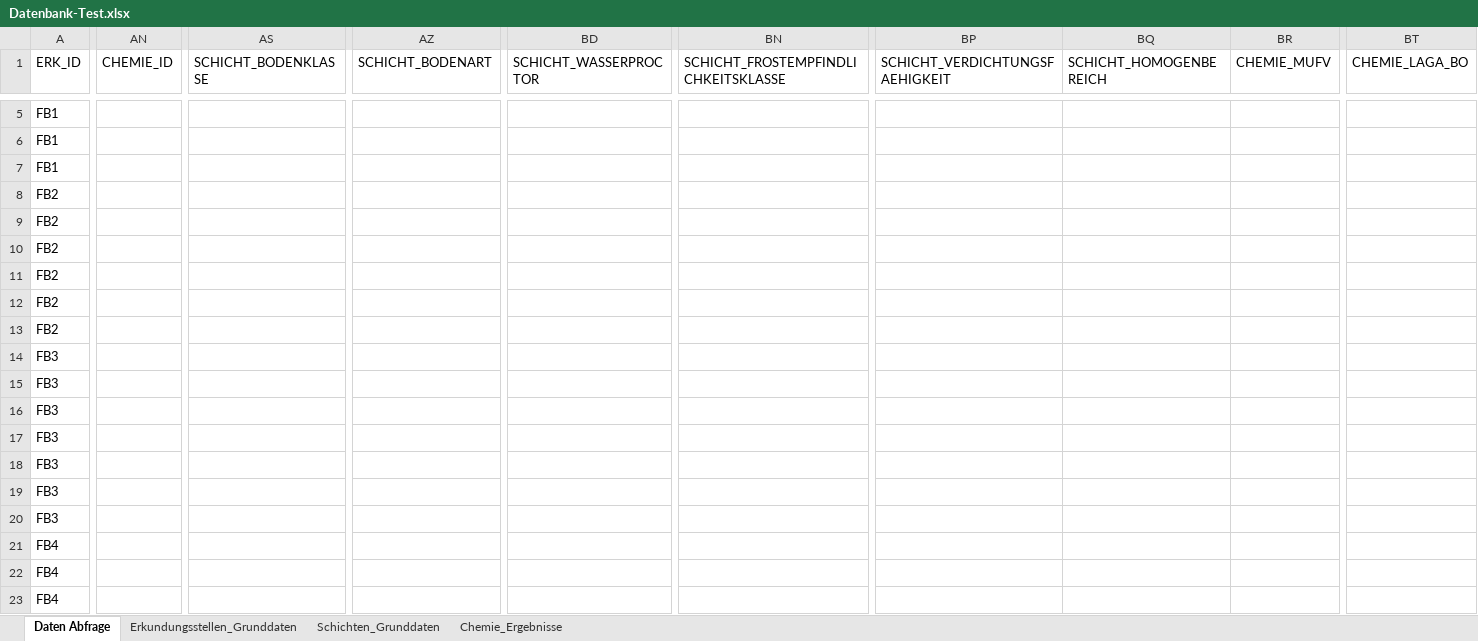
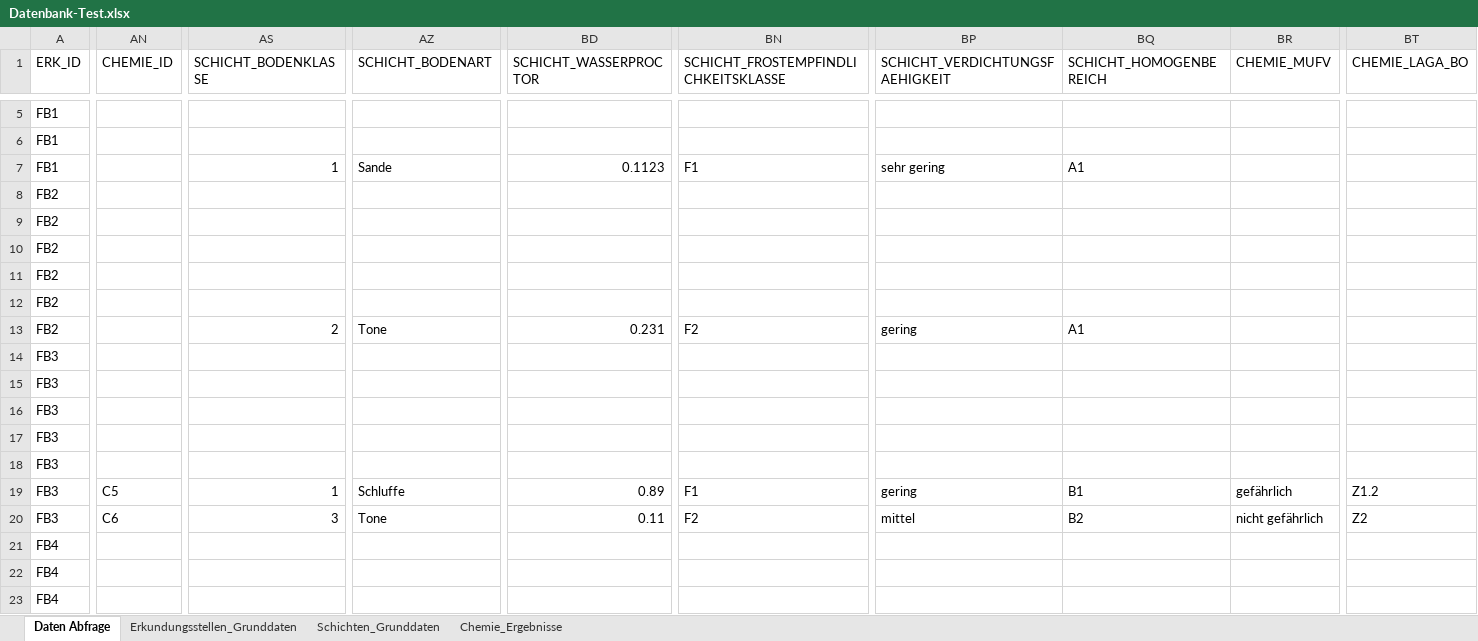
Before and after one commit to mkuenzl/sbt-generator, an Excel workbook: tests-resources/Datenbank-Test.xlsx, sheet Daten Abfrage, drawn as a sheet; only a part is shown, gaps mark what is left out; values as stored, in another font and other column widths than the file's, no borders; table styles not drawn; the diff covers the shown part only; the diff names each change by its address in the sheet, - before the commit and + after, or states it on an @@ line.

```diff
--- a/tests-resources/Datenbank-Test.xlsx (sheet Daten Abfrage)
+++ b/tests-resources/Datenbank-Test.xlsx (sheet Daten Abfrage)
-AS7 (SCHICHT_BODENKLASSE): (empty)
+AS7 (SCHICHT_BODENKLASSE): 1
-AZ7 (SCHICHT_BODENART): (empty)
+AZ7 (SCHICHT_BODENART): Sande
-BD7 (SCHICHT_WASSERPROCTOR): (empty)
+BD7 (SCHICHT_WASSERPROCTOR): 0.1123
-BN7: (empty)
+BN7: F1
-BP7 (SCHICHT_VERDICHTUNGSFAEHIGKEIT): (empty)
+BP7 (SCHICHT_VERDICHTUNGSFAEHIGKEIT): sehr gering
-BQ7 (SCHICHT_HOMOGENBEREICH): (empty)
+BQ7 (SCHICHT_HOMOGENBEREICH): A1
-AS13 (SCHICHT_BODENKLASSE): (empty)
+AS13 (SCHICHT_BODENKLASSE): 2
-AZ13 (SCHICHT_BODENART): (empty)
+AZ13 (SCHICHT_BODENART): Tone
-BD13 (SCHICHT_WASSERPROCTOR): (empty)
+BD13 (SCHICHT_WASSERPROCTOR): 0.231
-BN13: (empty)
+BN13: F2
-BP13 (SCHICHT_VERDICHTUNGSFAEHIGKEIT): (empty)
+BP13 (SCHICHT_VERDICHTUNGSFAEHIGKEIT): gering
-BQ13 (SCHICHT_HOMOGENBEREICH): (empty)
+BQ13 (SCHICHT_HOMOGENBEREICH): A1
-AN19 (CHEMIE_ID): (empty)
+AN19 (CHEMIE_ID): C5
-AS19 (SCHICHT_BODENKLASSE): (empty)
+AS19 (SCHICHT_BODENKLASSE): 1
-AZ19 (SCHICHT_BODENART): (empty)
+AZ19 (SCHICHT_BODENART): Schluffe
-BD19 (SCHICHT_WASSERPROCTOR): (empty)
+BD19 (SCHICHT_WASSERPROCTOR): 0.89
-BN19: (empty)
+BN19: F1
-BP19 (SCHICHT_VERDICHTUNGSFAEHIGKEIT): (empty)
+BP19 (SCHICHT_VERDICHTUNGSFAEHIGKEIT): gering
-BQ19 (SCHICHT_HOMOGENBEREICH): (empty)
+BQ19 (SCHICHT_HOMOGENBEREICH): B1
-BR19 (CHEMIE_MUFV): (empty)
+BR19 (CHEMIE_MUFV): gefährlich
-BT19 (CHEMIE_LAGA_BO): (empty)
+BT19 (CHEMIE_LAGA_BO): Z1.2
-AN20 (CHEMIE_ID): (empty)
+AN20 (CHEMIE_ID): C6
-AS20 (SCHICHT_BODENKLASSE): (empty)
+AS20 (SCHICHT_BODENKLASSE): 3
-AZ20 (SCHICHT_BODENART): (empty)
+AZ20 (SCHICHT_BODENART): Tone
-BD20 (SCHICHT_WASSERPROCTOR): (empty)
+BD20 (SCHICHT_WASSERPROCTOR): 0.11
-BN20: (empty)
+BN20: F2
-BP20 (SCHICHT_VERDICHTUNGSFAEHIGKEIT): (empty)
+BP20 (SCHICHT_VERDICHTUNGSFAEHIGKEIT): mittel
-BQ20 (SCHICHT_HOMOGENBEREICH): (empty)
+BQ20 (SCHICHT_HOMOGENBEREICH): B2
-BR20 (CHEMIE_MUFV): (empty)
+BR20 (CHEMIE_MUFV): nicht gefährlich
-BT20 (CHEMIE_LAGA_BO): (empty)
+BT20 (CHEMIE_LAGA_BO): Z2
```
Also changed, not shown: 32 edited cells elsewhere in this sheet, sheet Schichten_Grunddaten, sheet Chemie_Ergebnisse, 10 other files.
